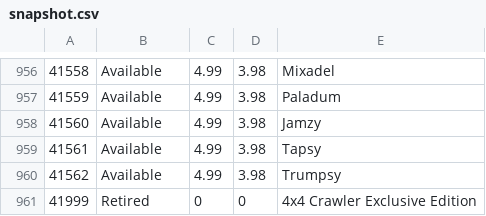
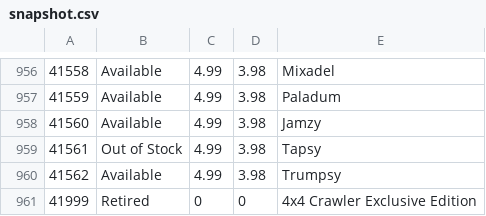
Before and after one commit to hokerlong/lego, a CSV file: lego_scan/snapshot.csv, drawn as a sheet; only a part is shown, gaps mark what is left out.

Commit message:
update 201605071400 snapshot

```diff
--- a/lego_scan/snapshot.csv
+++ b/lego_scan/snapshot.csv
@@ -958,3 +958,3 @@
 41560,"Available",4.99,3.98,"Jamzy"
-41561,"Available",4.99,3.98,"Tapsy"
+41561,"Out of Stock",4.99,3.98,"Tapsy"
 41562,"Available",4.99,3.98,"Trumpsy"
```
